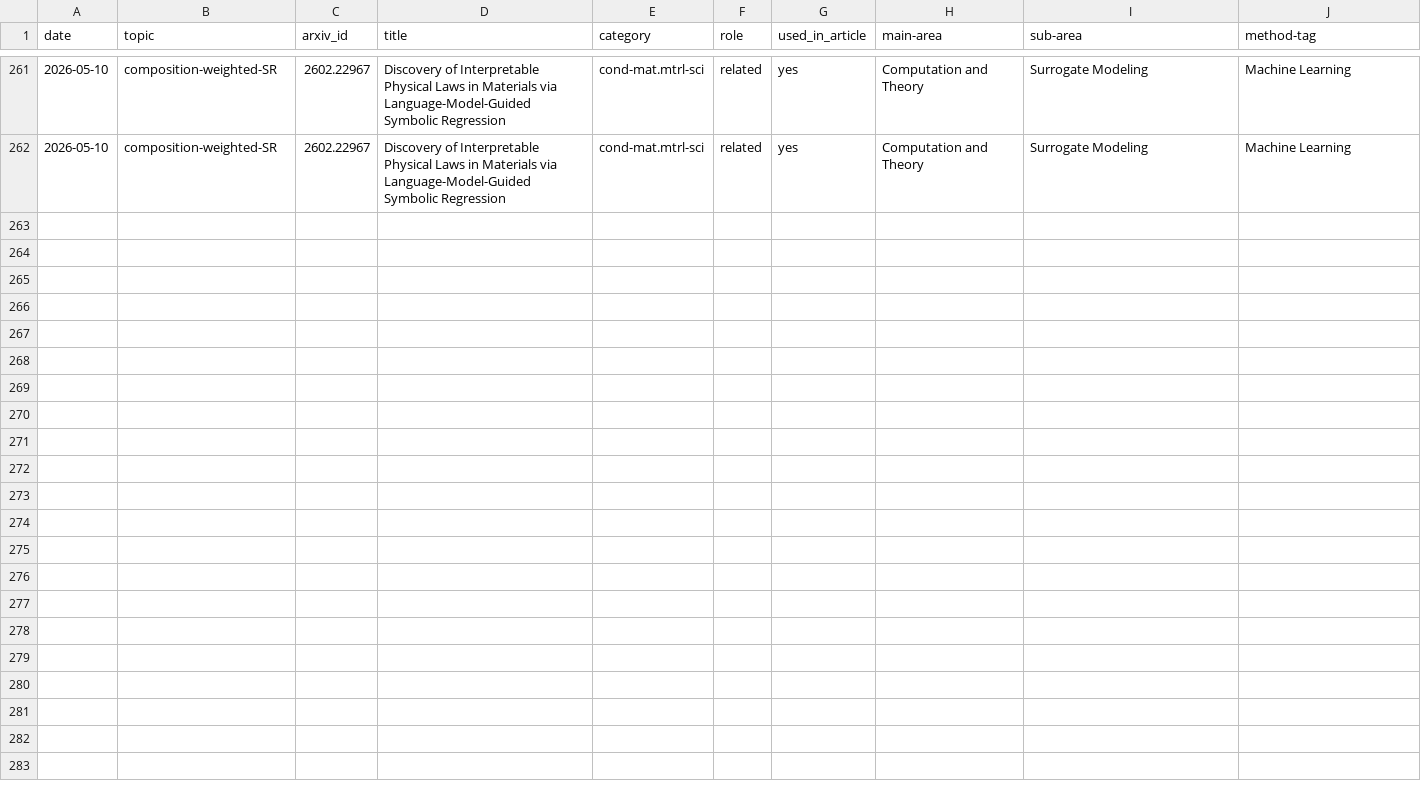
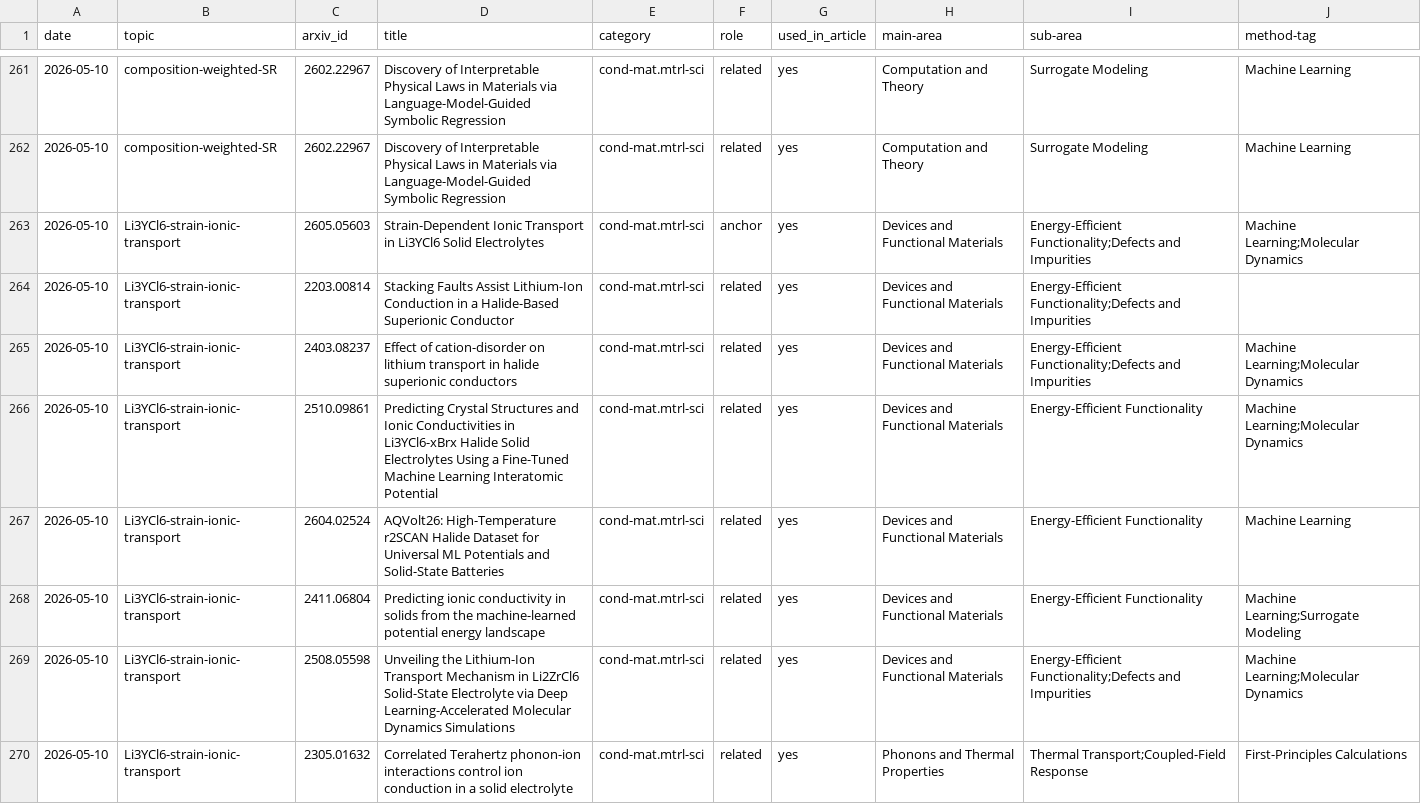
Before and after one commit to rd070672/arxiv-review, a CSV file: src/topic/2605/reported_papers.csv, drawn as a sheet; only a part is shown, gaps mark what is left out; the diff names each change by its address in the sheet, - before the commit and + after, or states it on an @@ line.

```diff
--- a/src/topic/2605/reported_papers.csv
+++ b/src/topic/2605/reported_papers.csv
+row 263: 2026-05-10 | Li3YCl6-strain-ionic-transport | 2605.05603 | Strain-Dependent Ionic Transport in Li3YCl6 Solid Electrolytes | cond-mat.mtrl-sci | anchor | yes | Devices and Functional Materials | Energy-Efficient Functionality;Defects and Impurities | Machine Learning;Molecular Dynamics
+row 264: 2026-05-10 | Li3YCl6-strain-ionic-transport | 2203.00814 | Stacking Faults Assist Lithium-Ion Conduction in a Halide-Based Superionic Conductor | cond-mat.mtrl-sci | related | yes | Devices and Functional Materials | Energy-Efficient Functionality;Defects and Impurities
+row 265: 2026-05-10 | Li3YCl6-strain-ionic-transport | 2403.08237 | Effect of cation-disorder on lithium transport in halide superionic conductors | cond-mat.mtrl-sci | related | yes | Devices and Functional Materials | Energy-Efficient Functionality;Defects and Impurities | Machine Learning;Molecular Dynamics
+row 266: 2026-05-10 | Li3YCl6-strain-ionic-transport | 2510.09861 | Predicting Crystal Structures and Ionic Conductivities in Li3YCl6-xBrx Halide Solid Electrolytes Using a Fine-Tuned Machine Learning Interatomic Potential | cond-mat.mtrl-sci | related | yes | Devices and Functional Materials | Energy-Efficient Functionality | Machine Learning;Molecular Dynamics
+row 267: 2026-05-10 | Li3YCl6-strain-ionic-transport | 2604.02524 | AQVolt26: High-Temperature r2SCAN Halide Dataset for Universal ML Potentials and Solid-State Batteries | cond-mat.mtrl-sci | related | yes | Devices and Functional Materials | Energy-Efficient Functionality | Machine Learning
+row 268: 2026-05-10 | Li3YCl6-strain-ionic-transport | 2411.06804 | Predicting ionic conductivity in solids from the machine-learned potential energy landscape | cond-mat.mtrl-sci | related | yes | Devices and Functional Materials | Energy-Efficient Functionality | Machine Learning;Surrogate Modeling
+row 269: 2026-05-10 | Li3YCl6-strain-ionic-transport | 2508.05598 | Unveiling the Lithium-Ion Transport Mechanism in Li2ZrCl6 Solid-State Electrolyte via Deep Learning-Accelerated Molecular Dynamics Simulations | cond-mat.mtrl-sci | related | yes | Devices and Functional Materials | Energy-Efficient Functionality;Defects and Impurities | Machine Learning;Molecular Dynamics
+row 270: 2026-05-10 | Li3YCl6-strain-ionic-transport | 2305.01632 | Correlated Terahertz phonon-ion interactions control ion conduction in a solid electrolyte | cond-mat.mtrl-sci | related | yes | Phonons and Thermal Properties | Thermal Transport;Coupled-Field Response | First-Principles Calculations
```
Also changed, not shown: 56 other files.
